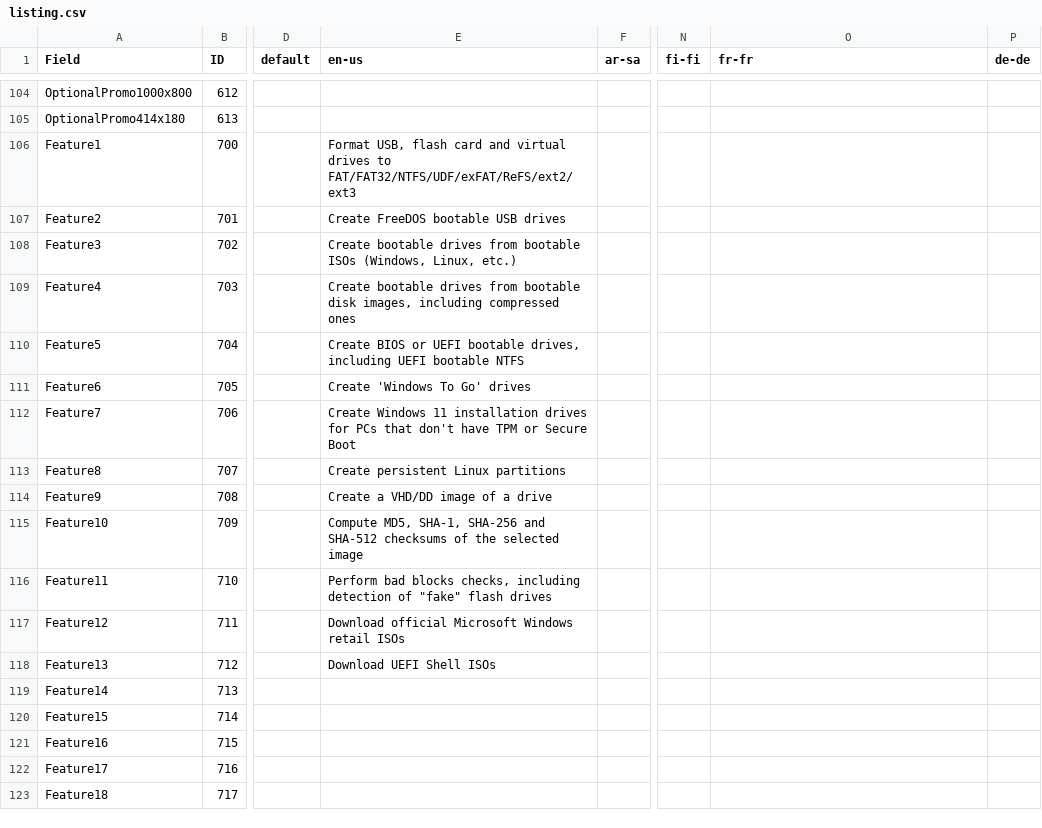
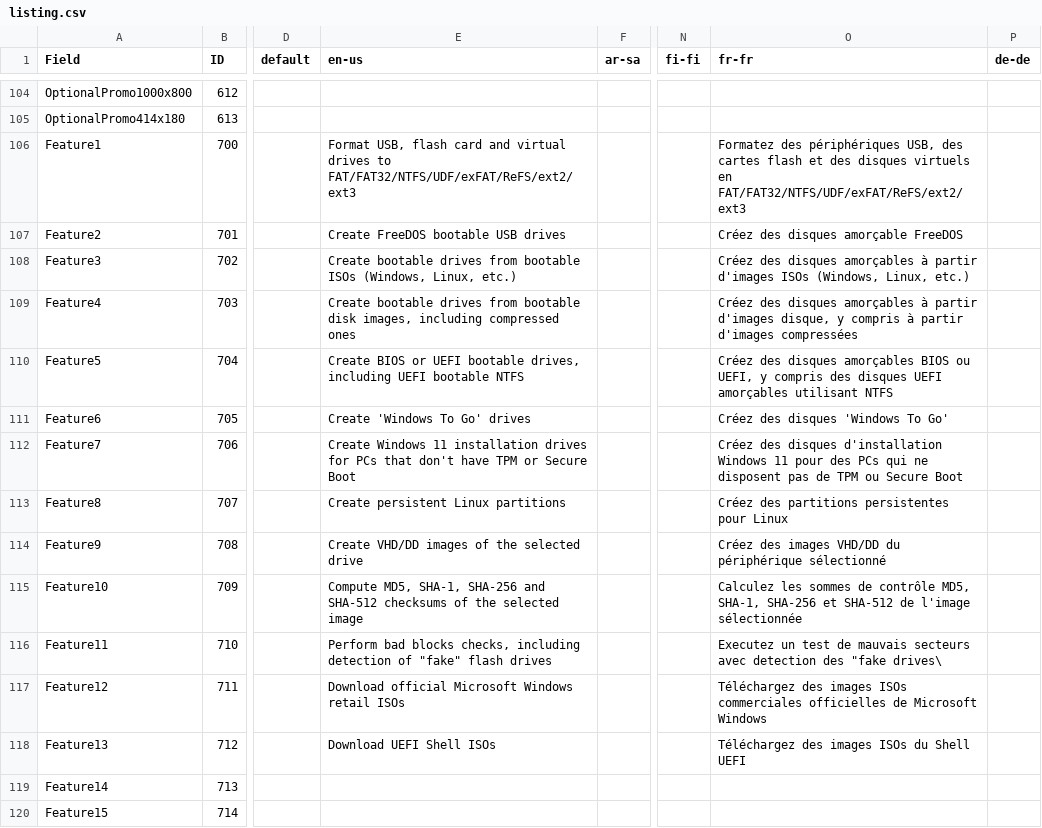
Before and after one commit to pbatard/rufus, a CSV file: res/appstore/listing/listing.csv, drawn as a sheet; only a part is shown, gaps mark what is left out; the shorter side is filled out with more unchanged rows; the diff covers the shown part only; the diff names each change by its address in the sheet, - before the commit and + after, or states it on an @@ line.

Commit message:
[appstore] update gen_listing.ps1 for relative paths
* https://learn.microsoft.com/en-us/windows/apps/publish/publish-your-app/import-and-export-store-listings?pivots=store-installer-msix#update-listing-info
  and Microsoft support indicate that you need to include the listing folder name and use slashes.
* Import folder still chokes on non en-us languages though :(
* Also fix a typo in the French translation.

```diff
--- a/res/appstore/listing/listing.csv
+++ b/res/appstore/listing/listing.csv
-O106 (fr-fr): (empty)
+O106 (fr-fr): Formatez des périphériques USB, des cartes flash et des disques virtuels en FAT/FAT32/NTFS/UDF/exFAT/ReFS/ext2/ext3
-O107 (fr-fr): (empty)
+O107 (fr-fr): Créez des disques amorçable FreeDOS
-O108 (fr-fr): (empty)
+O108 (fr-fr): Créez des disques amorçables à partir d'images ISOs (Windows, Linux, etc.)
-O109 (fr-fr): (empty)
+O109 (fr-fr): Créez des disques amorçables à partir d'images disque, y compris à partir d'images compressées
-O110 (fr-fr): (empty)
+O110 (fr-fr): Créez des disques amorçables BIOS ou UEFI, y compris des disques UEFI amorçables utilisant NTFS
-O111 (fr-fr): (empty)
+O111 (fr-fr): Créez des disques 'Windows To Go'
-O112 (fr-fr): (empty)
+O112 (fr-fr): Créez des disques d'installation Windows 11 pour des PCs qui ne disposent pas de TPM ou Secure Boot
-O113 (fr-fr): (empty)
+O113 (fr-fr): Créez des partitions persistentes pour Linux
-E114 (en-us): Create a VHD/DD image of a drive
+E114 (en-us): Create VHD/DD images of the selected drive
-O114 (fr-fr): (empty)
+O114 (fr-fr): Créez des images VHD/DD du périphérique sélectionné
-O115 (fr-fr): (empty)
+O115 (fr-fr): Calculez les sommes de contrôle MD5, SHA-1, SHA-256 et SHA-512 de l'image sélectionnée
-O116 (fr-fr): (empty)
+O116 (fr-fr): Executez un test de mauvais secteurs avec detection des "fake drives\
-O117 (fr-fr): (empty)
+O117 (fr-fr): Téléchargez des images ISOs commerciales officielles de Microsoft Windows
-O118 (fr-fr): (empty)
+O118 (fr-fr): Téléchargez des images ISOs du Shell UEFI
```
Also changed, not shown: 45 edited cells elsewhere in this file, 4 other files.
